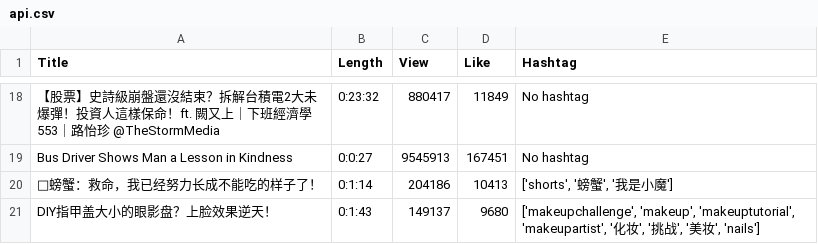
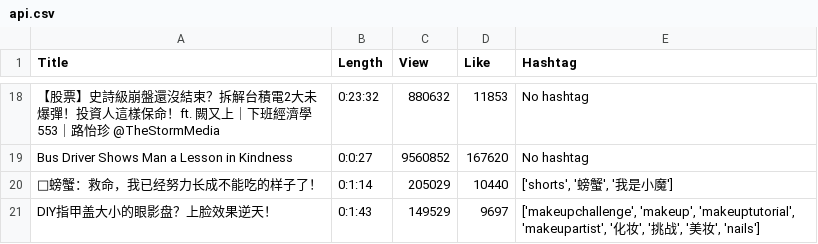
Before and after one commit to WCLynn/Open-Platform-Software-mid-project, a CSV file: api.csv, drawn as a sheet; only a part is shown, gaps mark what is left out; the diff covers the shown part only; the diff names each change by its address in the sheet, - before the commit and + after, or states it on an @@ line.

```diff
--- a/api.csv
+++ b/api.csv
-C18 (View): 880417
+C18 (View): 880632
-D18 (Like): 11849
+D18 (Like): 11853
-C19 (View): 9545913
+C19 (View): 9560852
-D19 (Like): 167451
+D19 (Like): 167620
-C20 (View): 204186
+C20 (View): 205029
-D20 (Like): 10413
+D20 (Like): 10440
-C21 (View): 149137
+C21 (View): 149529
-D21 (Like): 9680
+D21 (Like): 9697
```
Also changed, not shown: 32 edited cells elsewhere in this file, static.csv.
